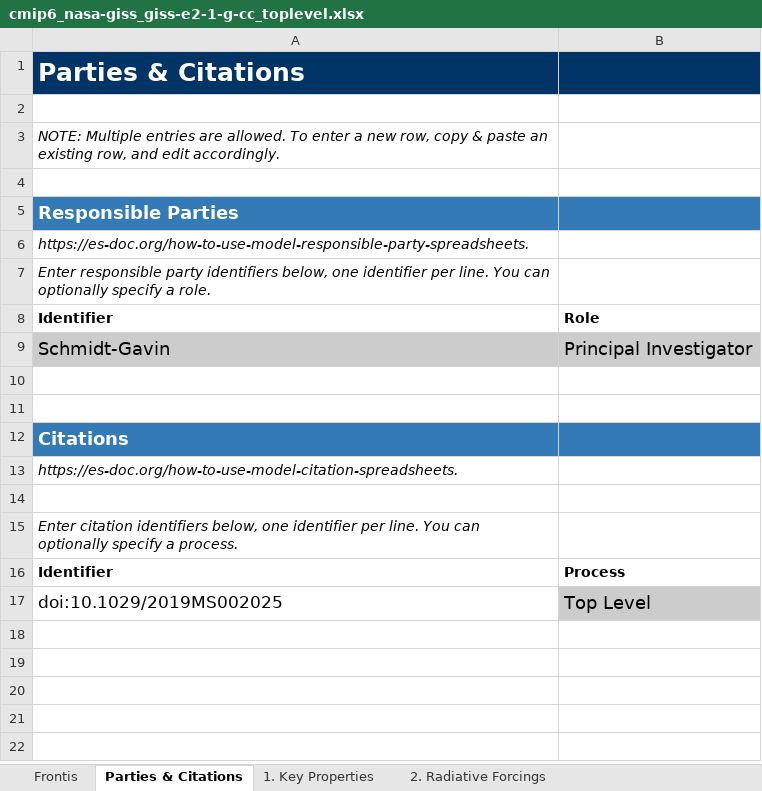
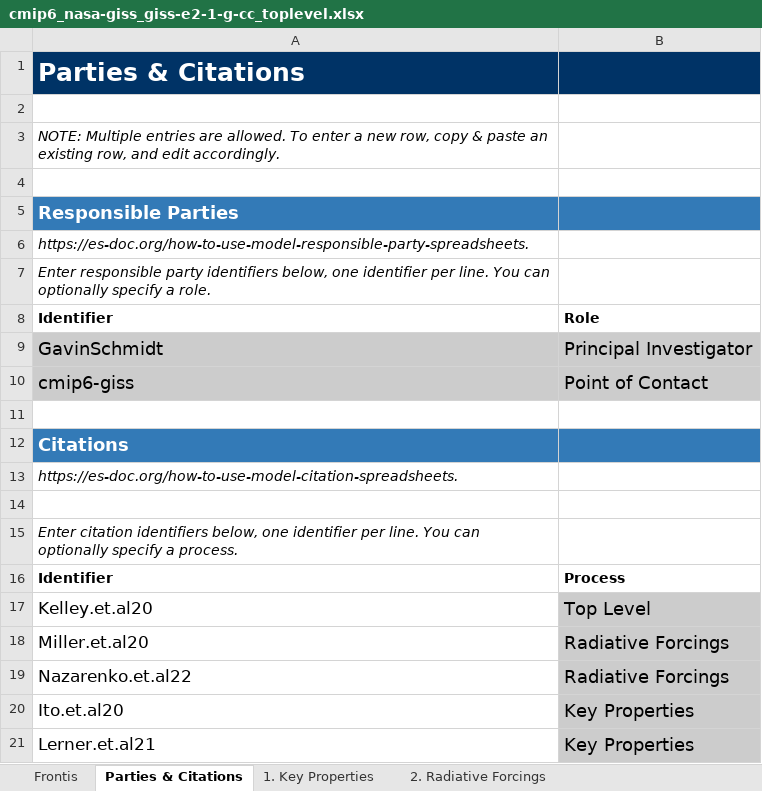
Before and after one commit to ES-DOC-INSTITUTIONAL/nasa-giss, an Excel workbook: cmip6/models/giss-e2-1-g-cc/cmip6_nasa-giss_giss-e2-1-g-cc_toplevel.xlsx, sheet Parties & Citations, drawn as a sheet; values as stored, in another font and other column widths than the file's, no borders; the diff names each change by its address in the sheet, - before the commit and + after, or states it on an @@ line.

```diff
--- a/cmip6/models/giss-e2-1-g-cc/cmip6_nasa-giss_giss-e2-1-g-cc_toplevel.xlsx (sheet Parties & Citations)
+++ b/cmip6/models/giss-e2-1-g-cc/cmip6_nasa-giss_giss-e2-1-g-cc_toplevel.xlsx (sheet Parties & Citations)
-A9: Schmidt-Gavin
+A9: GavinSchmidt
-row 10: (empty)
+row 10: cmip6-giss | Point of Contact
-A10:B10 fill: none
+A10:B10 fill: #CCCCCC
-A17: doi:10.1029/2019MS002025
+A17: Kelley.et.al20
+row 18: Miller.et.al20 | Radiative Forcings
+row 19: Nazarenko.et.al22 | Radiative Forcings
+row 20: Ito.et.al20 | Key Properties
+row 21: Lerner.et.al21 | Key Properties
```
Also changed, not shown: sheet 2. Radiative Forcings, sheet 1. Key Properties, sheet Frontis, cmip6/models/giss-e2-1-g/cmip6_nasa-giss_giss-e2-1-g_toplevel.xlsx, cmip6/models/giss-e2-1-h/cmip6_nasa-giss_giss-e2-1-h_toplevel.xlsx, 4 other files.
